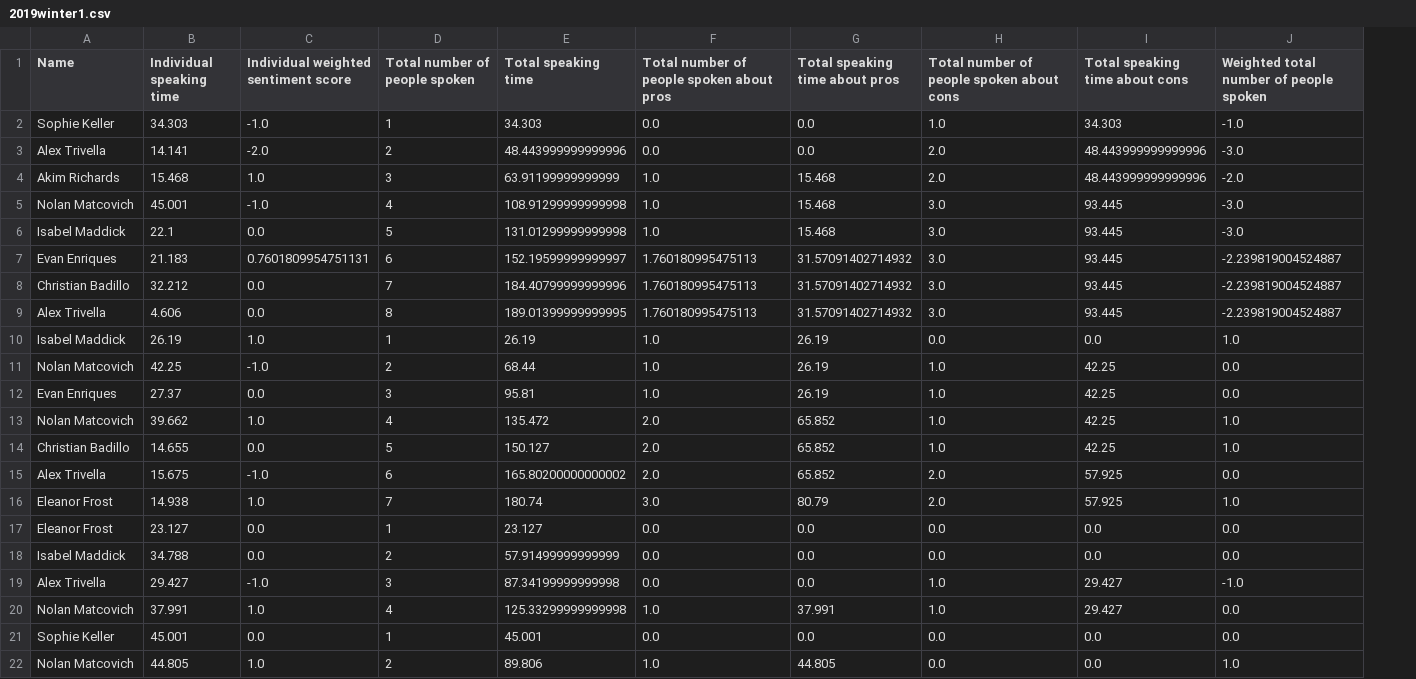
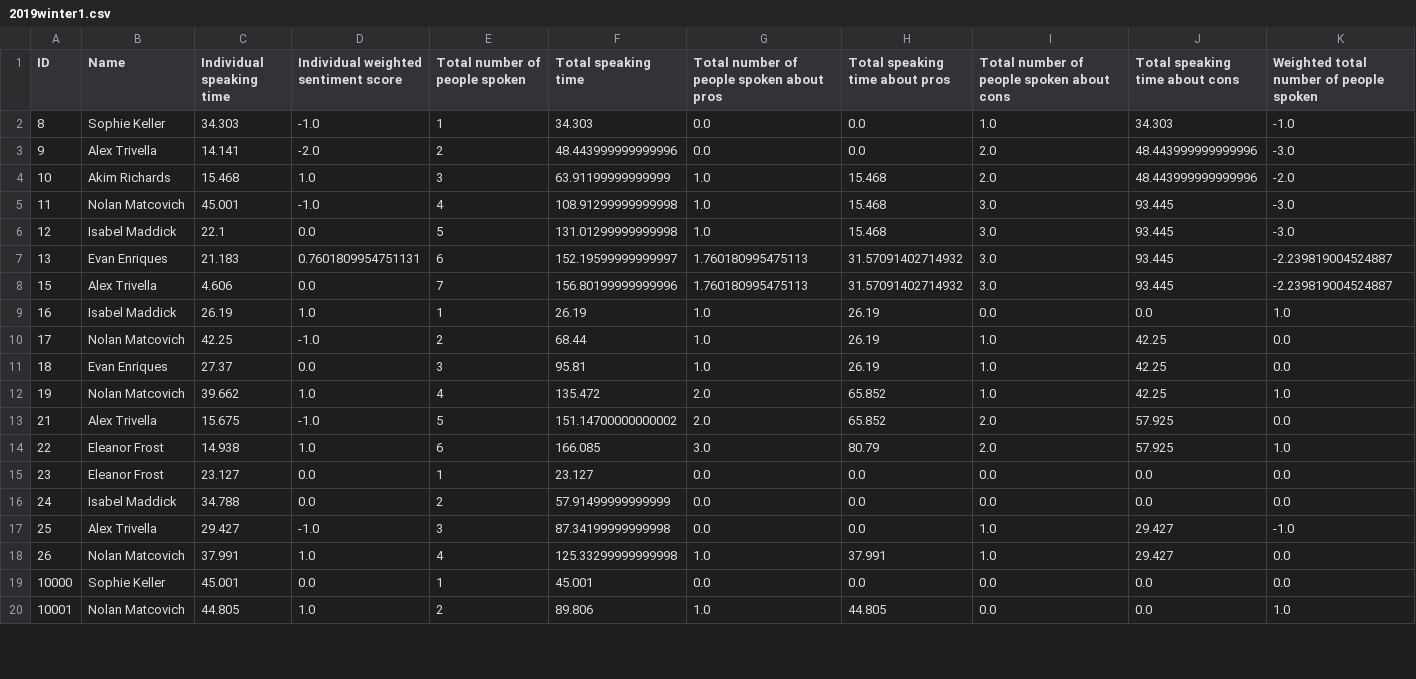
Before and after one commit to wengcindy/automatedagenda, a CSV file: 2019winter1.csv, drawn as a sheet; only a part is shown; removed rows and columns are numbered as before the commit, all else as after; rows hold the shown columns only; the diff names each change by its address in the sheet, - before the commit and + after, or states it on an @@ line.

```diff
--- a/2019winter1.csv
+++ b/2019winter1.csv
+column A (ID), rows 2-20: 8 | 9 | 10 | 11 | 12 | 13 | 15 | 16 | 17 | 18 | 19 | 21 | 22 | 23 | 24 | 25 | 26 | 10000 | 10001
-row 8: Christian Badillo | 32.212 | 0.0 | 7 | 184.40799999999996 | 1.760180995475113 | 31.57091402714932 | 3.0 | 93.445 | -2.239819004524887
-E8 (Total number of people spoken): 8
+E8 (Total number of people spoken): 7
-F8 (Total speaking time): 189.01399999999995
+F8 (Total speaking time): 156.80199999999996
-row 14: Christian Badillo | 14.655 | 0.0 | 5 | 150.127 | 2.0 | 65.852 | 1.0 | 42.25 | 1.0
-E13 (Total number of people spoken): 6
+E13 (Total number of people spoken): 5
-F13 (Total speaking time): 165.80200000000002
+F13 (Total speaking time): 151.14700000000002
-E14 (Total number of people spoken): 7
+E14 (Total number of people spoken): 6
-F14 (Total speaking time): 180.74
+F14 (Total speaking time): 166.085
```
Also changed, not shown: 2019winter2.csv, 2019winter3.csv, 1 other file.
